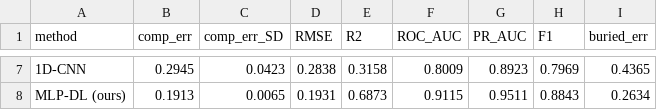
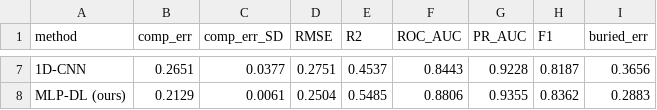
Before and after one commit to yalmju/Mixture-Classifier, a CSV file: docs/model_benchmark.csv, drawn as a sheet; only a part is shown, gaps mark what is left out; the diff covers the shown part only; the diff names each change by its address in the sheet, - before the commit and + after, or states it on an @@ line.

```diff
--- a/docs/model_benchmark.csv
+++ b/docs/model_benchmark.csv
-B7 (comp_err): 0.2945
+B7 (comp_err): 0.2651
-C7 (comp_err_SD): 0.0423
+C7 (comp_err_SD): 0.0377
-D7 (RMSE): 0.2838
+D7 (RMSE): 0.2751
-E7 (R2): 0.3158
+E7 (R2): 0.4537
-F7 (ROC_AUC): 0.8009
+F7 (ROC_AUC): 0.8443
-G7 (PR_AUC): 0.8923
+G7 (PR_AUC): 0.9228
-H7 (F1): 0.7969
+H7 (F1): 0.8187
-I7 (buried_err): 0.4365
+I7 (buried_err): 0.3656
-B8 (comp_err): 0.1913
+B8 (comp_err): 0.2129
-C8 (comp_err_SD): 0.0065
+C8 (comp_err_SD): 0.0061
-D8 (RMSE): 0.1931
+D8 (RMSE): 0.2504
-E8 (R2): 0.6873
+E8 (R2): 0.5485
-F8 (ROC_AUC): 0.9115
+F8 (ROC_AUC): 0.8806
-G8 (PR_AUC): 0.9511
+G8 (PR_AUC): 0.9355
-H8 (F1): 0.8843
+H8 (F1): 0.8362
-I8 (buried_err): 0.2634
+I8 (buried_err): 0.2883
```
Also changed, not shown: 1 added row, 1 removed row and 29 edited cells elsewhere in this file, 36 other files.
